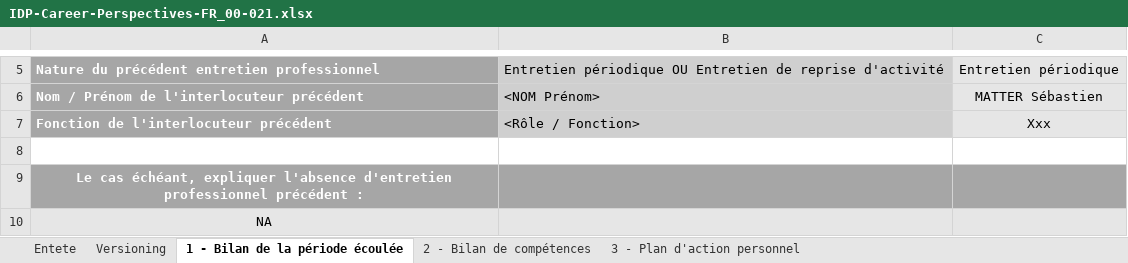
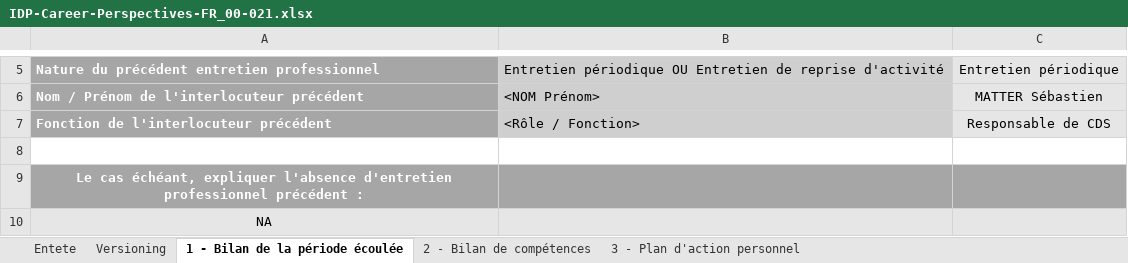
Before and after one commit to vlad-malkav/VersionBase, an Excel workbook: IDP-Career-Perspectives-FR_00-021.xlsx, sheet 1 - Bilan de la période écoulée, drawn as a sheet; only a part is shown, gaps mark what is left out; values as stored, in another font and other column widths than the file's, no borders; the diff names each change by its address in the sheet, - before the commit and + after, or states it on an @@ line.

```diff
--- a/IDP-Career-Perspectives-FR_00-021.xlsx (sheet 1 - Bilan de la période écoulée)
+++ b/IDP-Career-Perspectives-FR_00-021.xlsx (sheet 1 - Bilan de la période écoulée)
-C7: Xxx
+C7: Responsable de CDS
```
Also changed, not shown: sheet 2 - Bilan de compétences, charts or pictures, IDP-Performance-Review-FR_00-051.xlsx.
